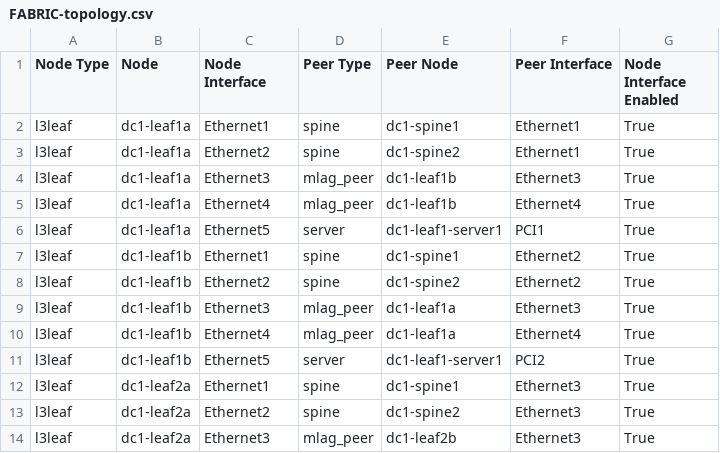
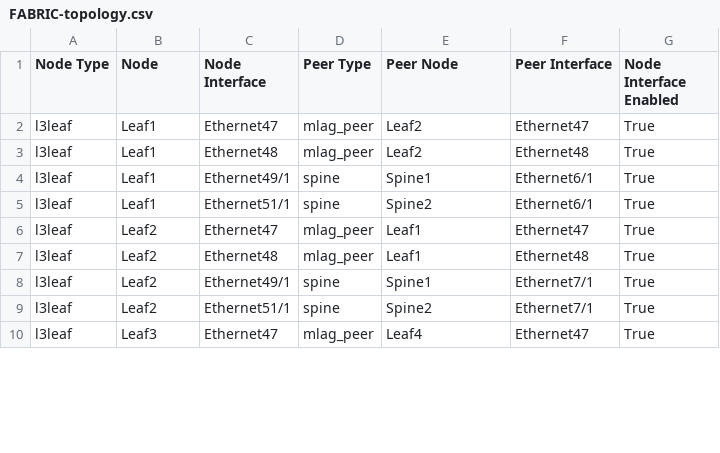
Before and after one commit to jonbov/Ansible, a CSV file: LAB_VV2B_V3_AVD/single-dc-l3ls/documentation/fabric/FABRIC-topology.csv, drawn as a sheet; only a part is shown; the diff covers the shown part only.

```diff
--- a/LAB_VV2B_V3_AVD/single-dc-l3ls/documentation/fabric/FABRIC-topology.csv
+++ b/LAB_VV2B_V3_AVD/single-dc-l3ls/documentation/fabric/FABRIC-topology.csv
@@ -1,14 +1,10 @@
 Node Type,Node,Node Interface,Peer Type,Peer Node,Peer Interface,Node Interface Enabled
-l3leaf,dc1-leaf1a,Ethernet1,spine,dc1-spine1,Ethernet1,True
-l3leaf,dc1-leaf1a,Ethernet2,spine,dc1-spine2,Ethernet1,True
-l3leaf,dc1-leaf1a,Ethernet3,mlag_peer,dc1-leaf1b,Ethernet3,True
-l3leaf,dc1-leaf1a,Ethernet4,mlag_peer,dc1-leaf1b,Ethernet4,True
-l3leaf,dc1-leaf1a,Ethernet5,server,dc1-leaf1-server1,PCI1,True
-l3leaf,dc1-leaf1b,Ethernet1,spine,dc1-spine1,Ethernet2,True
-l3leaf,dc1-leaf1b,Ethernet2,spine,dc1-spine2,Ethernet2,True
-l3leaf,dc1-leaf1b,Ethernet3,mlag_peer,dc1-leaf1a,Ethernet3,True
-l3leaf,dc1-leaf1b,Ethernet4,mlag_peer,dc1-leaf1a,Ethernet4,True
-l3leaf,dc1-leaf1b,Ethernet5,server,dc1-leaf1-server1,PCI2,True
-l3leaf,dc1-leaf2a,Ethernet1,spine,dc1-spine1,Ethernet3,True
-l3leaf,dc1-leaf2a,Ethernet2,spine,dc1-spine2,Ethernet3,True
-l3leaf,dc1-leaf2a,Ethernet3,mlag_peer,dc1-leaf2b,Ethernet3,True
+l3leaf,Leaf1,Ethernet47,mlag_peer,Leaf2,Ethernet47,True
+l3leaf,Leaf1,Ethernet48,mlag_peer,Leaf2,Ethernet48,True
+l3leaf,Leaf1,Ethernet49/1,spine,Spine1,Ethernet6/1,True
+l3leaf,Leaf1,Ethernet51/1,spine,Spine2,Ethernet6/1,True
+l3leaf,Leaf2,Ethernet47,mlag_peer,Leaf1,Ethernet47,True
+l3leaf,Leaf2,Ethernet48,mlag_peer,Leaf1,Ethernet48,True
+l3leaf,Leaf2,Ethernet49/1,spine,Spine1,Ethernet7/1,True
+l3leaf,Leaf2,Ethernet51/1,spine,Spine2,Ethernet7/1,True
+l3leaf,Leaf3,Ethernet47,mlag_peer,Leaf4,Ethernet47,True
```
Also changed, not shown: 1 added row, 1 removed row and 85 edited cells elsewhere in this file, LAB_VV2B_V3_AVD/single-dc-l3ls/documentation/fabric/FABRIC-p2p-links.csv, 29 other files.
